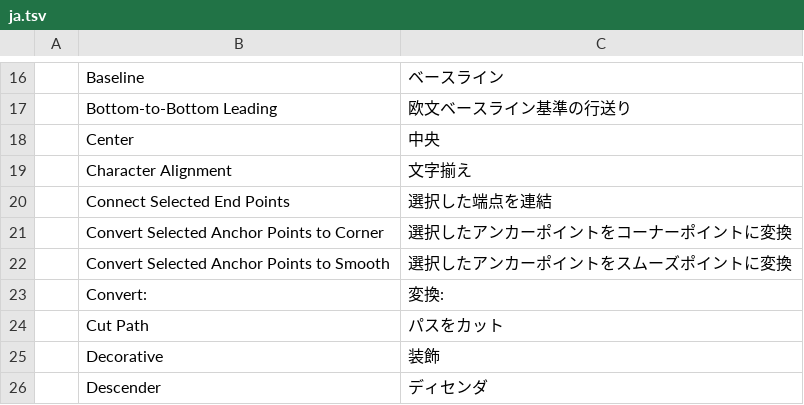
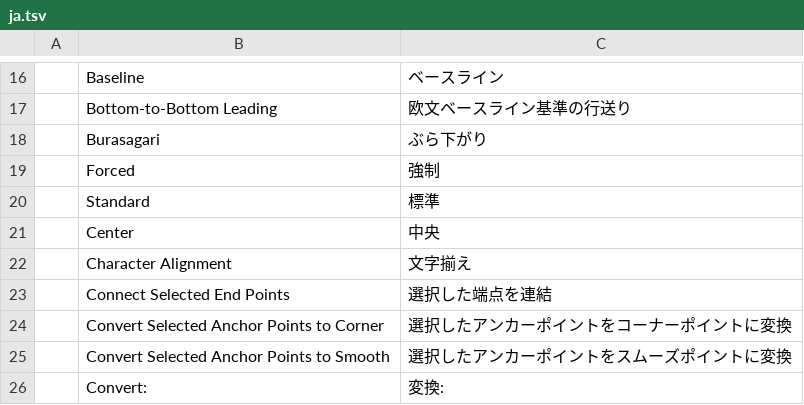
Before and after one commit to treeforjs/vectorcraft, a TSV file: crates/ui-egui/src/i18n/ja.tsv, drawn as a sheet; only a part is shown, gaps mark what is left out; the shorter side is filled out with more unchanged rows.

Commit message:
Type: burasagari — a Japanese comma or full stop ending a line may hang outside it
Paragraph panel menu › Burasagari › None / Standard / Forced (with the East Asian options) and
`text.setFormat {burasagari}`:

- None: a comma or full stop that doesn't fit goes to the next line with the character before it.
- Standard: one that doesn't fit hangs outside the line; one that fits stays inside.
- Forced: one ending an area type line always hangs, and the rest of the line fills the measure.

Only 、 and 。 hang (closing brackets don't), in the width their mojikumi gives them. Horizontal
and vertical. Saved only when not None; new type keeps None. Paragraphs with burasagari are
composed line by line.

```diff
--- a/crates/ui-egui/src/i18n/ja.tsv
+++ b/crates/ui-egui/src/i18n/ja.tsv
@@ -17,2 +17,5 @@
 	Bottom-to-Bottom Leading	欧文ベースライン基準の行送り
+	Burasagari	ぶら下がり
+	Forced	強制
+	Standard	標準
 	Center	中央
```
Also changed, not shown: crates/ui-egui/src/i18n/es.tsv, crates/ui-egui/src/i18n/zh-hans.tsv, 9 other files.
